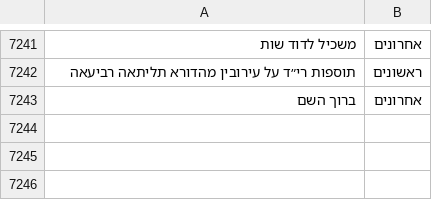
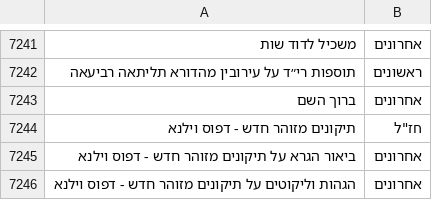
Before and after one commit to Otzaria/otzaria-library, a CSV file: ForDB/generations.csv, drawn as a sheet; only a part is shown, gaps mark what is left out; the diff names each change by its address in the sheet, - before the commit and + after, or states it on an @@ line.

```diff
--- a/ForDB/generations.csv
+++ b/ForDB/generations.csv
+row 7244: תיקונים מזוהר חדש - דפוס וילנא | חז"ל
+row 7245: ביאור הגרא על תיקונים מזוהר חדש - דפוס וילנא | אחרונים
+row 7246: הגהות וליקוטים על תיקונים מזוהר חדש - דפוס וילנא | אחרונים
```
Also changed, not shown: 9 other files.
